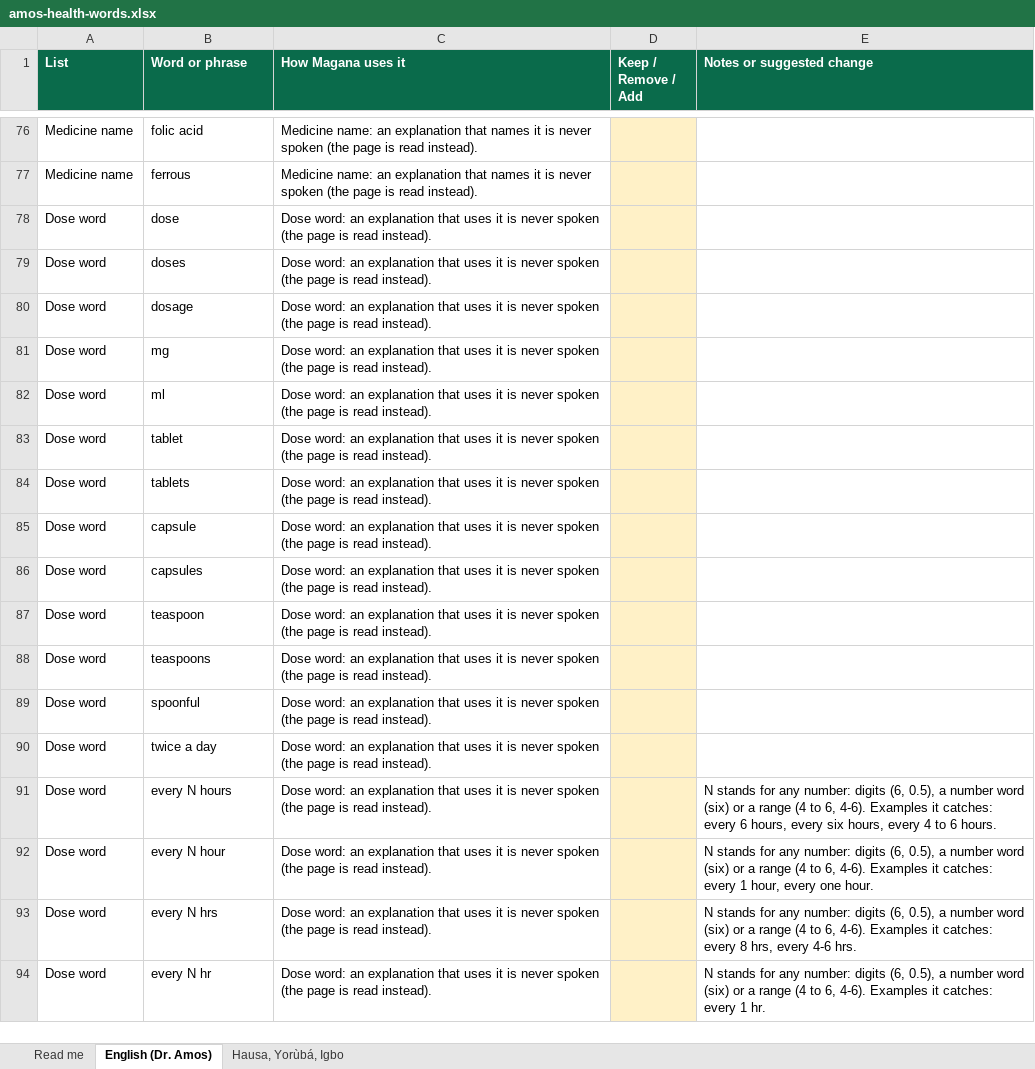
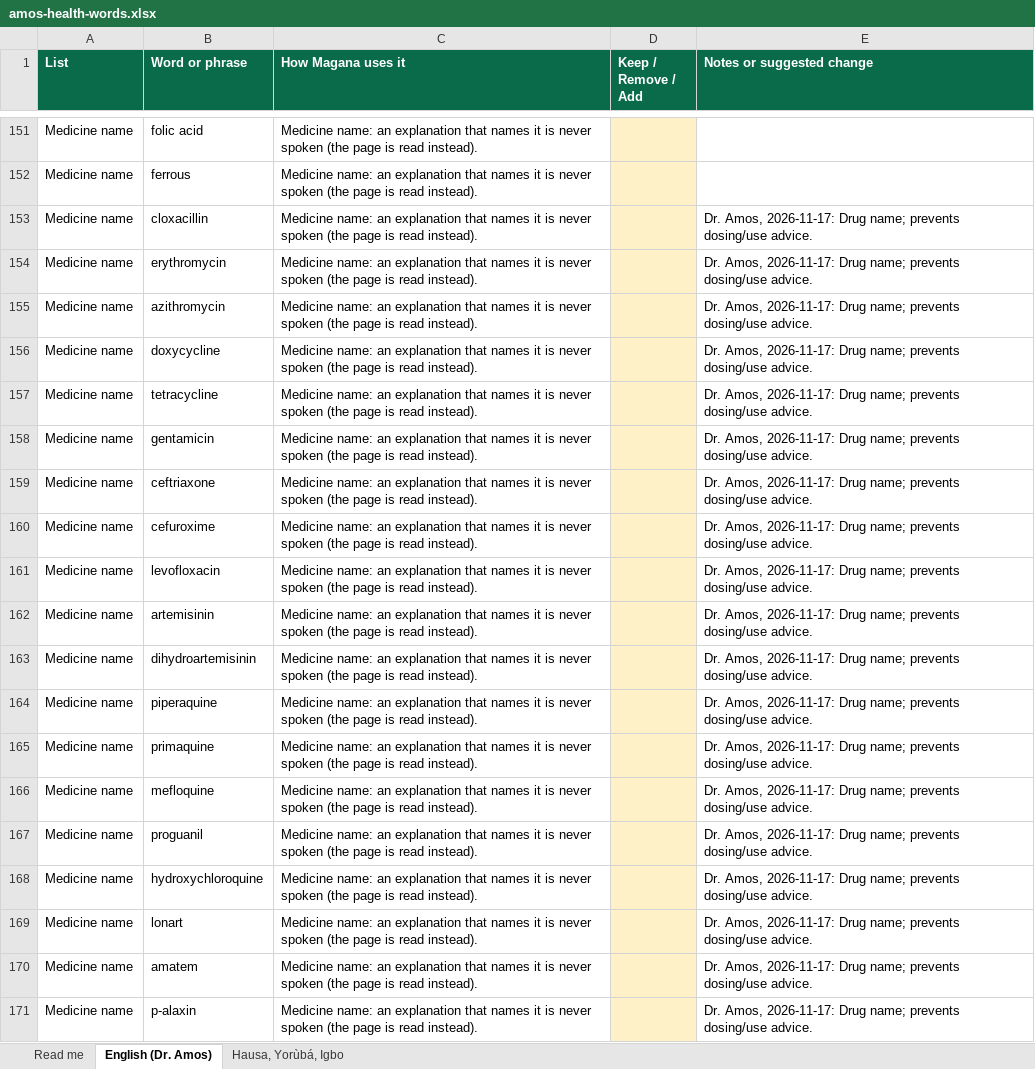
Before and after one commit to jemiridaniel/magana, an Excel workbook: docs/review/amos-health-words.xlsx, sheet English (Dr. Amos), drawn as a sheet; only a part is shown, gaps mark what is left out; the shorter side is filled out with more unchanged rows; values as stored, in another font and other column widths than the file's, no borders; the diff covers the shown part only; the diff names each change by its address in the sheet, - before the commit and + after, or states it on an @@ line.

```diff
--- a/docs/review/amos-health-words.xlsx (sheet English (Dr. Amos))
+++ b/docs/review/amos-health-words.xlsx (sheet English (Dr. Amos))
+row 153: Medicine name | cloxacillin | Medicine name: an explanation that names it is never spoken (the page is read instead). |  | Dr. Amos, 2026-11-17: Drug name; prevents dosing/use advice.
+row 154: Medicine name | erythromycin | Medicine name: an explanation that names it is never spoken (the page is read instead). |  | Dr. Amos, 2026-11-17: Drug name; prevents dosing/use advice.
+row 155: Medicine name | azithromycin | Medicine name: an explanation that names it is never spoken (the page is read instead). |  | Dr. Amos, 2026-11-17: Drug name; prevents dosing/use advice.
+row 156: Medicine name | doxycycline | Medicine name: an explanation that names it is never spoken (the page is read instead). |  | Dr. Amos, 2026-11-17: Drug name; prevents dosing/use advice.
+row 157: Medicine name | tetracycline | Medicine name: an explanation that names it is never spoken (the page is read instead). |  | Dr. Amos, 2026-11-17: Drug name; prevents dosing/use advice.
+row 158: Medicine name | gentamicin | Medicine name: an explanation that names it is never spoken (the page is read instead). |  | Dr. Amos, 2026-11-17: Drug name; prevents dosing/use advice.
+row 159: Medicine name | ceftriaxone | Medicine name: an explanation that names it is never spoken (the page is read instead). |  | Dr. Amos, 2026-11-17: Drug name; prevents dosing/use advice.
+row 160: Medicine name | cefuroxime | Medicine name: an explanation that names it is never spoken (the page is read instead). |  | Dr. Amos, 2026-11-17: Drug name; prevents dosing/use advice.
+row 161: Medicine name | levofloxacin | Medicine name: an explanation that names it is never spoken (the page is read instead). |  | Dr. Amos, 2026-11-17: Drug name; prevents dosing/use advice.
+row 162: Medicine name | artemisinin | Medicine name: an explanation that names it is never spoken (the page is read instead). |  | Dr. Amos, 2026-11-17: Drug name; prevents dosing/use advice.
+row 163: Medicine name | dihydroartemisinin | Medicine name: an explanation that names it is never spoken (the page is read instead). |  | Dr. Amos, 2026-11-17: Drug name; prevents dosing/use advice.
+row 164: Medicine name | piperaquine | Medicine name: an explanation that names it is never spoken (the page is read instead). |  | Dr. Amos, 2026-11-17: Drug name; prevents dosing/use advice.
+row 165: Medicine name | primaquine | Medicine name: an explanation that names it is never spoken (the page is read instead). |  | Dr. Amos, 2026-11-17: Drug name; prevents dosing/use advice.
+row 166: Medicine name | mefloquine | Medicine name: an explanation that names it is never spoken (the page is read instead). |  | Dr. Amos, 2026-11-17: Drug name; prevents dosing/use advice.
+row 167: Medicine name | proguanil | Medicine name: an explanation that names it is never spoken (the page is read instead). |  | Dr. Amos, 2026-11-17: Drug name; prevents dosing/use advice.
+row 168: Medicine name | hydroxychloroquine | Medicine name: an explanation that names it is never spoken (the page is read instead). |  | Dr. Amos, 2026-11-17: Drug name; prevents dosing/use advice.
+row 169: Medicine name | lonart | Medicine name: an explanation that names it is never spoken (the page is read instead). |  | Dr. Amos, 2026-11-17: Drug name; prevents dosing/use advice.
+row 170: Medicine name | amatem | Medicine name: an explanation that names it is never spoken (the page is read instead). |  | Dr. Amos, 2026-11-17: Drug name; prevents dosing/use advice.
+row 171: Medicine name | p-alaxin | Medicine name: an explanation that names it is never spoken (the page is read instead). |  | Dr. Amos, 2026-11-17: Drug name; prevents dosing/use advice.
```
Also changed, not shown: 200 added rows elsewhere in this sheet, sheet Read me, 9 other files.
